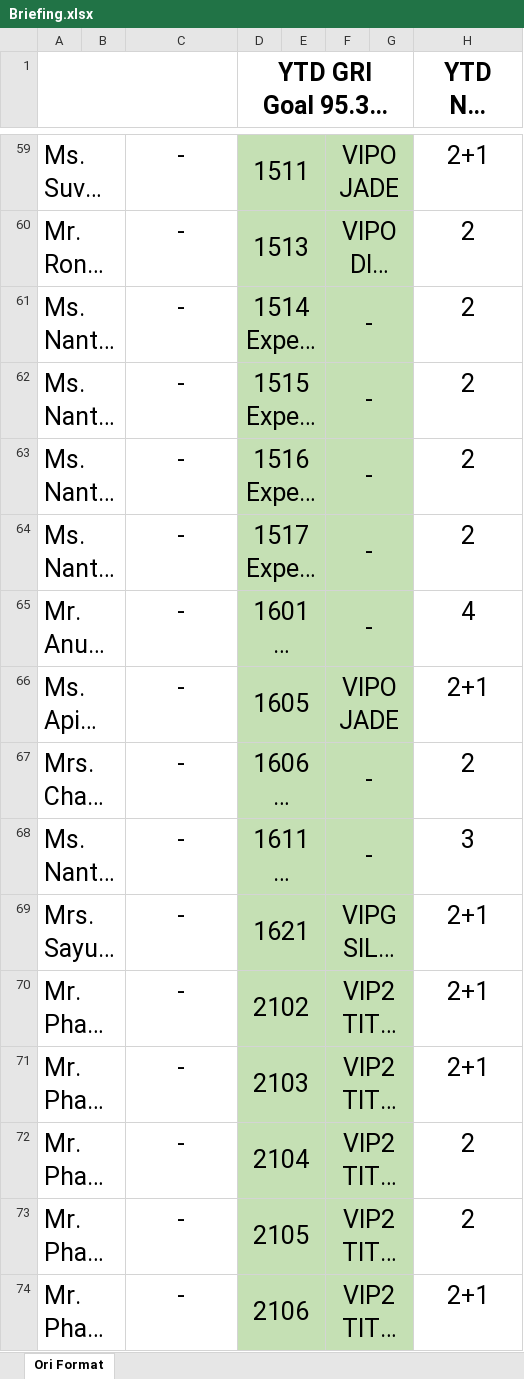
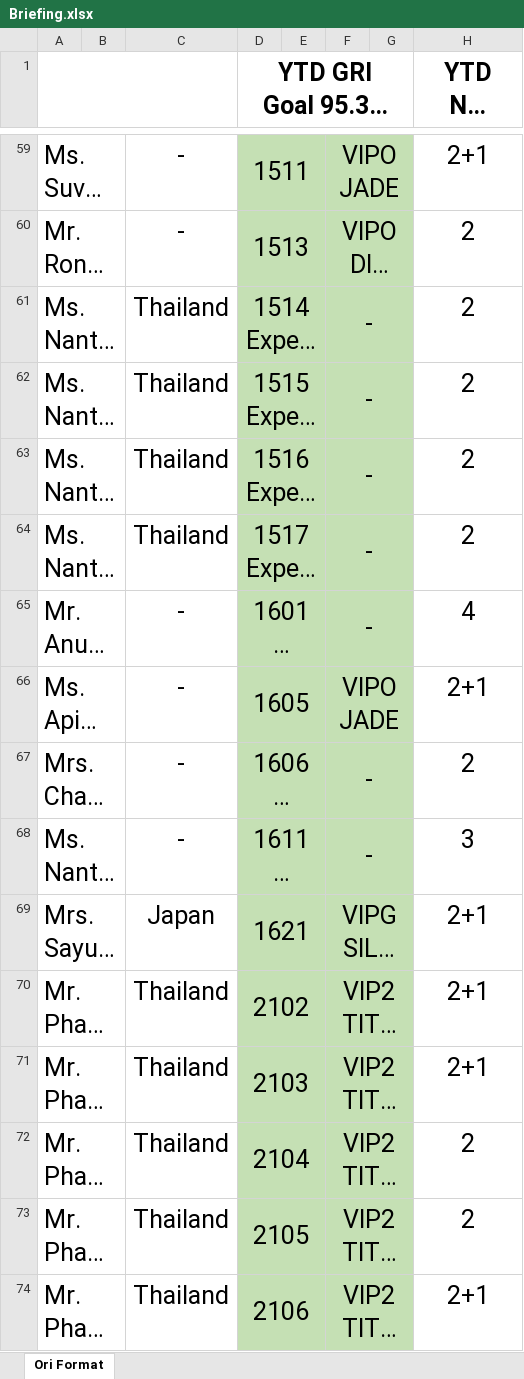
Before and after one commit to em94xd-png/ngt_VKHL, an Excel workbook: Briefing/Briefing.xlsx, sheet Ori Format, drawn as a sheet; only a part is shown, gaps mark what is left out; long unchanged cells end in …; values as stored, in another font and other column widths than the file's, no borders; charts and pictures not drawn; the diff covers the shown part only; the diff names each change by its address in the sheet, - before the commit and + after, or states it on an @@ line.

```diff
--- a/Briefing/Briefing.xlsx (sheet Ori Format)
+++ b/Briefing/Briefing.xlsx (sheet Ori Format)
-C61:C64: -
+C61:C64: Thailand
-C69: -
+C69: Japan
-C70:C74: -
+C70:C74: Thailand
```
Also changed, not shown: 156 edited cells elsewhere in this sheet, 3 other files.
